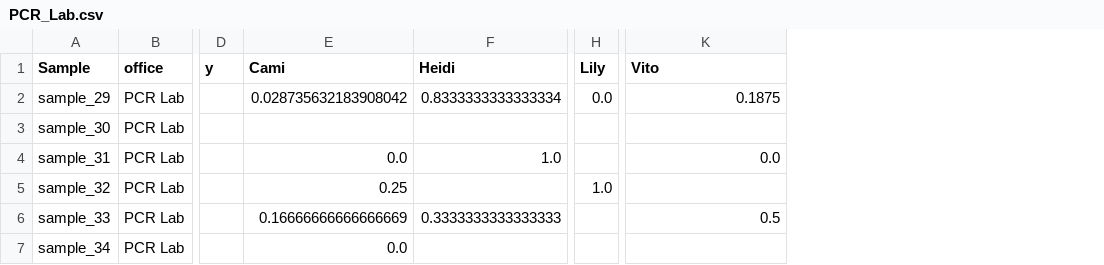
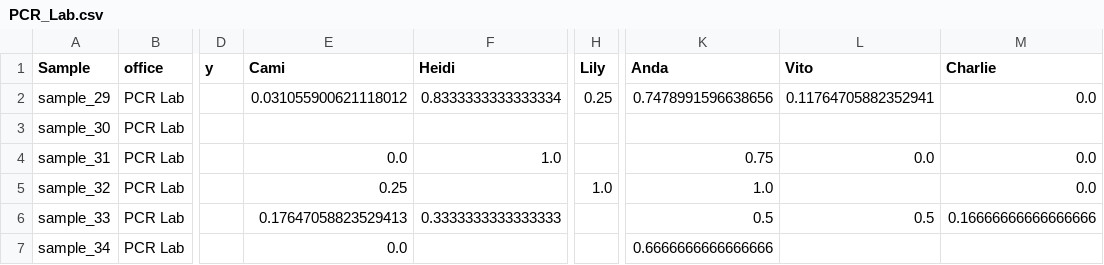
Before and after one commit to MichelleErkenberg/mpi_dogs, a CSV file: data/dog_samples/R_prep/PCR_Lab.csv, drawn as a sheet; only a part is shown, gaps mark what is left out; addresses are those after the commit; the diff names each change by its address in the sheet, - before the commit and + after, or states it on an @@ line.

```diff
--- a/data/dog_samples/R_prep/PCR_Lab.csv
+++ b/data/dog_samples/R_prep/PCR_Lab.csv
+column K (Anda), rows 2-7: 0.7478991596638656 |  | 0.75 | 1.0 | 0.5 | 0.6666666666666666
+column M (Charlie), rows 2-6: 0.0 |  | 0.0 | 0.0 | 0.16666666666666666
-E2 (Cami): 0.028735632183908042
+E2 (Cami): 0.031055900621118012
-H2 (Lily): 0.0
+H2 (Lily): 0.25
-L2 (Vito): 0.1875
+L2 (Vito): 0.11764705882352941
-E6 (Cami): 0.16666666666666669
+E6 (Cami): 0.17647058823529413
```
Also changed, not shown: data/dog_samples/R_prep/Elevator.csv, data/dog_samples/R_prep/Mimi_Linda.csv, 16 other files.
